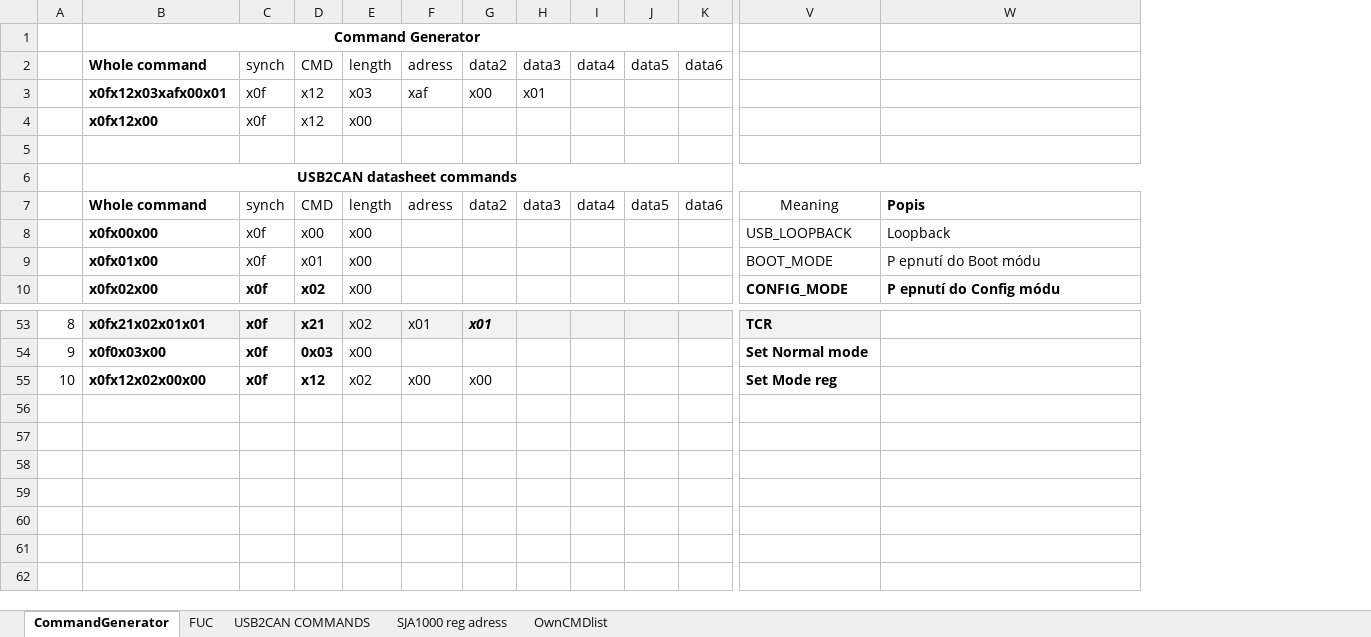
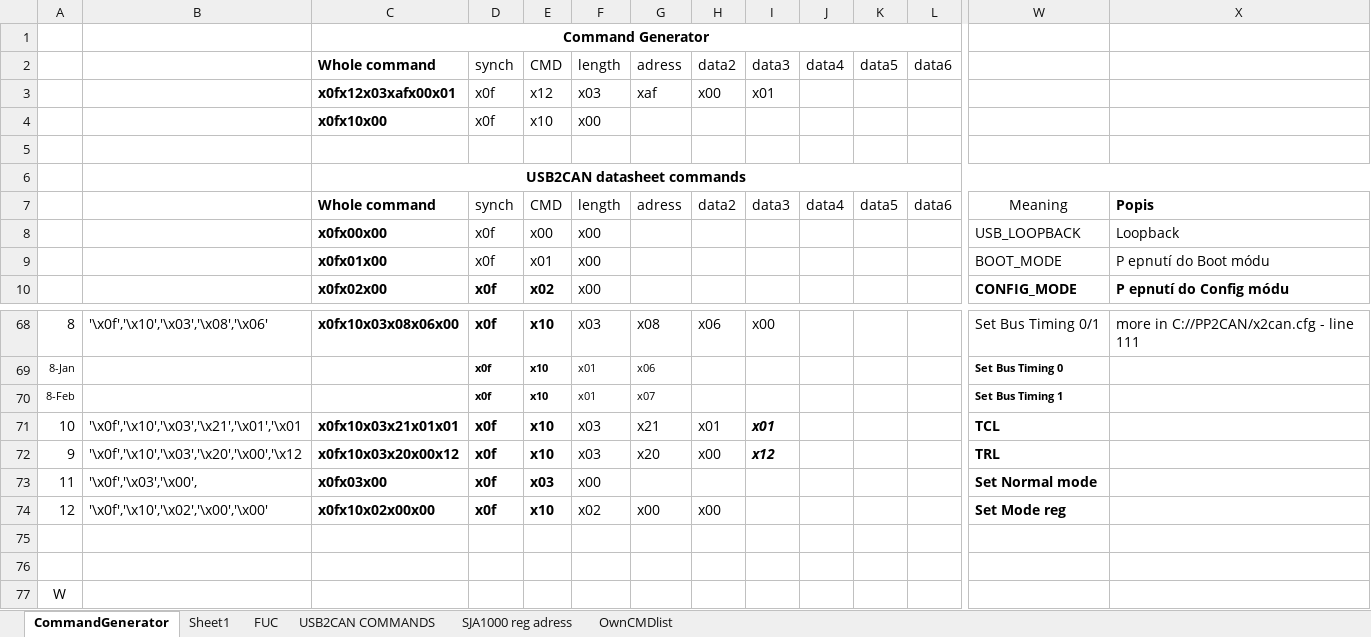
Before and after one commit to libriIPcko/RVC, an Excel workbook: Additional tools/HexCommandGenerator.xlsx, sheet CommandGenerator, drawn as a sheet; only a part is shown, gaps mark what is left out; values as stored, in another font and other column widths than the file's, no borders; addresses are those after the commit; rows hold the shown columns only; the diff covers the shown part only; the diff names each change by its address in the sheet, - before the commit and + after, or states it on an @@ line.

Commit message:
Testing new commands
Testing difference between BasiCAN vs PeliCAN

Task for this week:
+ After manual initialization the device is stand by bus.off statement. The repeatedly is receiving this commands : "\x0F\t\x02\x02\x02" :alarm_clock:
- Solve it and succesfully initialize the device.
- Rewrite broke constans in the automatized #init CMD
+ To reache the communication between the USB2CAN converter
+ Preformating the received data to textBox readable ASCII datas
----------------------------------------------------
+ Code & Decode data for the BLDC motor
- Use for this HexCommandGenerator + CMD Worspace for clear copy the generated excel command to the ownGUI.

```diff
--- a/Additional tools/HexCommandGenerator.xlsx (sheet CommandGenerator)
+++ b/Additional tools/HexCommandGenerator.xlsx (sheet CommandGenerator)
+sheet tab: Sheet1
+column B, row 68: '\x0f','\x10','\x03','\x08','\x06'; rows 73-74: '\x0f','\x03','\x00', | '\x0f','\x10','\x02','\x00','\x00'
-C4: x0fx12x00
+C4: x0fx10x00
-E4: x12
+E4: x10
-C68: x0fx21x02x01x01
+C68: x0fx10x03x08x06x00
-C68:W68 fill: #F2F2F2
+C68:W68 fill: none
-E68: x21
+E68: x10
-F68: x02
+F68: x03
-G68: x01
+G68: x08
-H68: x01
+H68: x06
@@ H68 bold: on → off, italic: on → off @@
-I68: (empty)
+I68: x00
-W68: TCR
+W68: Set Bus Timing 0/1
-W68 bold: on
+W68 bold: off
-X68: (empty)
+X68: more in C://PP2CAN/x2can.cfg - line 111
+row 69: 8-Jan |  |  | x0f | x10 | x01 | x06 |  |  |  |  |  | Set Bus Timing 0
+row 70: 8-Feb |  |  | x0f | x10 | x01 | x07 |  |  |  |  |  | Set Bus Timing 1
+row 71: 10 | '\x0f','\x10','\x03','\x21','\x01','\x01 | x0fx10x03x21x01x01 | x0f | x10 | x03 | x21 | x01 | x01 |  |  |  | TCL
+row 72: 9 | '\x0f','\x10','\x03','\x20','\x00','\x12 | x0fx10x03x20x00x12 | x0f | x10 | x03 | x20 | x00 | x12 |  |  |  | TRL
-A73: 9
+A73: 11
-C73: x0f0x03x00
+C73: x0fx03x00
-E73: 0x03
+E73: x03
-A74: 10
+A74: 12
-C74: x0fx12x02x00x00
+C74: x0fx10x02x00x00
-E74: x12
+E74: x10
+row 75: (empty)
+row 76: (empty)
+row 77: W
```
Also changed, not shown: 16 added rows, 1 removed row, 9 edited cells and cell formats elsewhere in this sheet, sheet FUC, sheet SJA1000 reg adress, sheet USB2CAN COMMANDS, formulas that keep their value, 3 other files.
